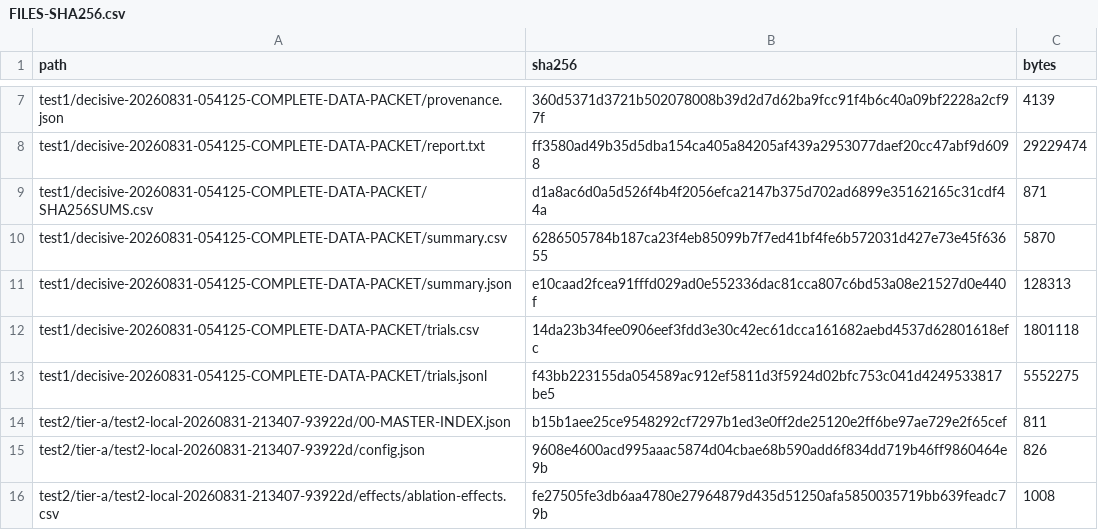
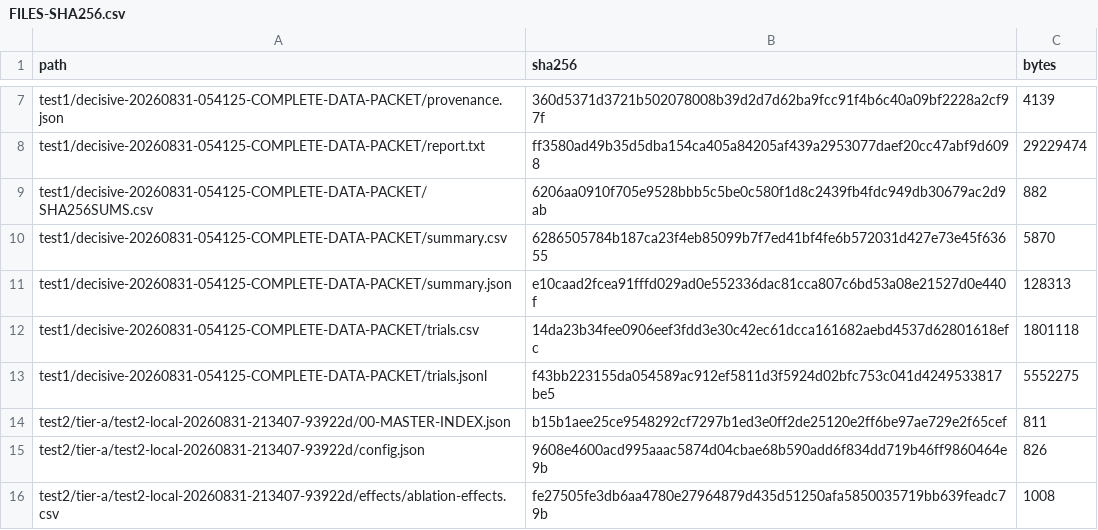
Before and after one commit to velma-V1/inverted, a CSV file: evidence/FILES-SHA256.csv, drawn as a sheet; only a part is shown, gaps mark what is left out; the diff names each change by its address in the sheet, - before the commit and + after, or states it on an @@ line.

Commit message:
privacy: refresh sanitized evidence integrity

```diff
--- a/evidence/FILES-SHA256.csv
+++ b/evidence/FILES-SHA256.csv
-B9 (sha256): d1a8ac6d0a5d526f4b4f2056efca2147b375d702ad6899e35162165c31cdf44a
+B9 (sha256): 6206aa0910f705e9528bbb5c5be0c580f1d8c2439fb4fdc949db30679ac2d9ab
-C9 (bytes): 871
+C9 (bytes): 882
```
Also changed, not shown: live-evidence/test3-s2-tier-a-real/SHA256SUMS.csv, 2 other files.
